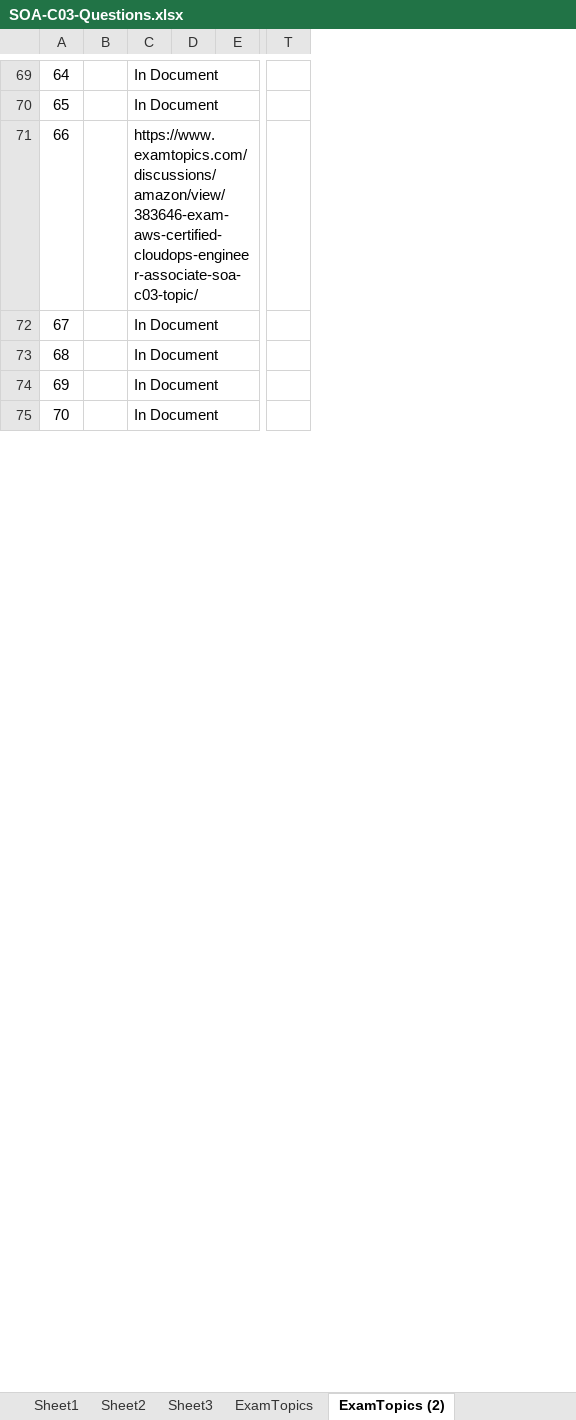
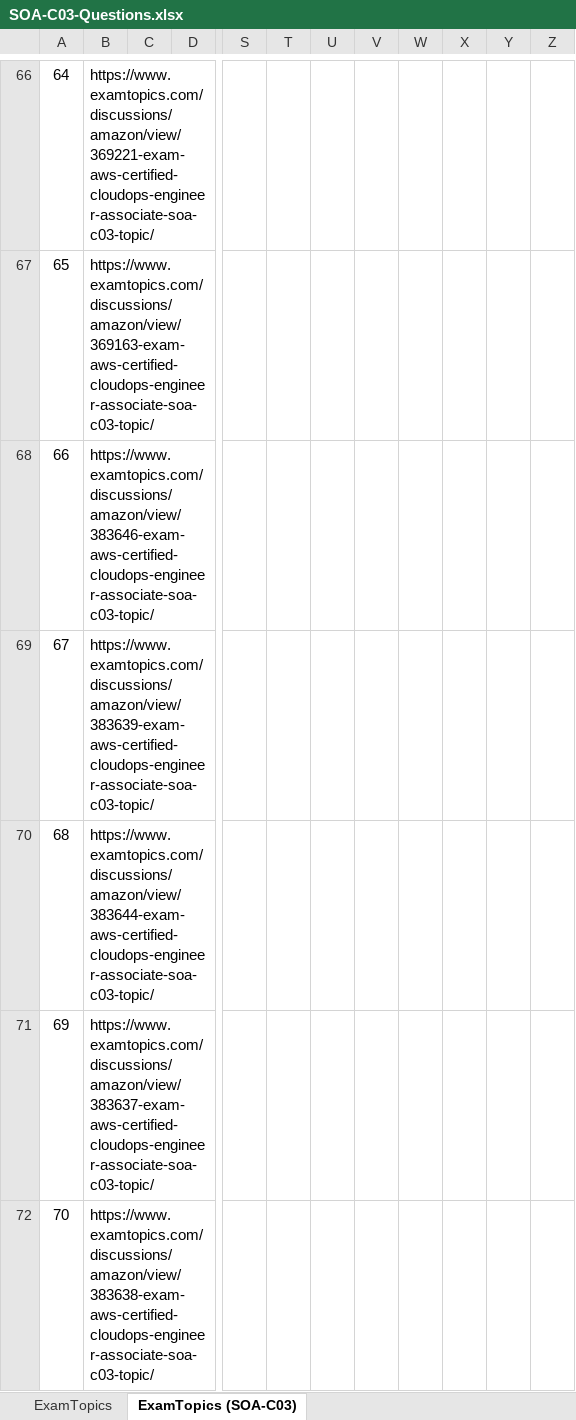
Before and after one commit to mrbalraj007/Learn-AI-MCP_ML, an Excel workbook: SOA-C03/SOA-C03-Questions.xlsx, sheet ExamTopics (SOA-C03), drawn as a sheet; only a part is shown, gaps mark what is left out; values as stored, in another font and other column widths than the file's, no borders; conditional formats not drawn; removed rows and columns are numbered as before the commit, all else as after; the diff covers the shown part only; the diff names each change by its address in the sheet, - before the commit and + after, or states it on an @@ line.

```diff
--- a/SOA-C03/SOA-C03-Questions.xlsx (sheet ExamTopics (SOA-C03))
+++ b/SOA-C03/SOA-C03-Questions.xlsx (sheet ExamTopics (SOA-C03))
-sheet tab: ExamTopics (2)
+sheet tab: ExamTopics (SOA-C03)
-sheet tab: Sheet1
-sheet tab: Sheet2
-sheet tab: Sheet3
-column B, empty
+column T, empty
+column U, empty
+column V, empty
+column W, empty
+column X, empty
+column Y, empty
+column Z, empty
-B66: In Document
+B66: https://www.examtopics.com/discussions/amazon/view/369221-exam-aws-certified-cloudops-engineer-associate-soa-c03-topic/
-B67: In Document
+B67: https://www.examtopics.com/discussions/amazon/view/369163-exam-aws-certified-cloudops-engineer-associate-soa-c03-topic/
-B69: In Document
+B69: https://www.examtopics.com/discussions/amazon/view/383639-exam-aws-certified-cloudops-engineer-associate-soa-c03-topic/
-B70: In Document
+B70: https://www.examtopics.com/discussions/amazon/view/383644-exam-aws-certified-cloudops-engineer-associate-soa-c03-topic/
-B71: In Document
+B71: https://www.examtopics.com/discussions/amazon/view/383637-exam-aws-certified-cloudops-engineer-associate-soa-c03-topic/
-B72: In Document
+B72: https://www.examtopics.com/discussions/amazon/view/383638-exam-aws-certified-cloudops-engineer-associate-soa-c03-topic/
```
Also changed, not shown: 2 added rows, 5 removed rows, 54 edited cells, cell formats and row numbers in column A elsewhere in this sheet, 5 other files.
